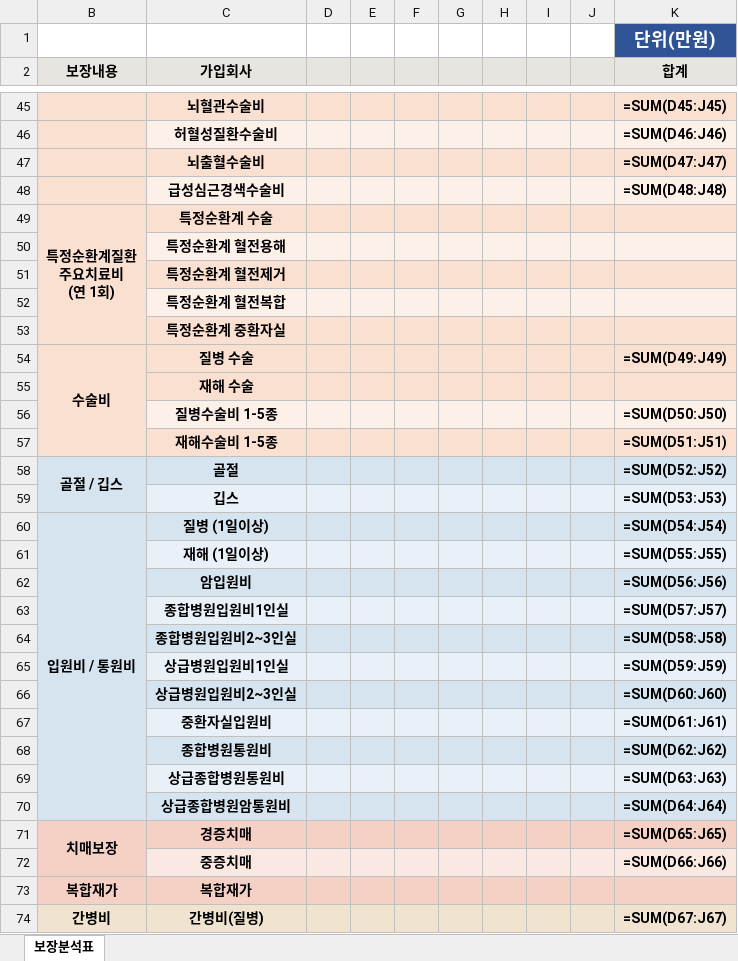
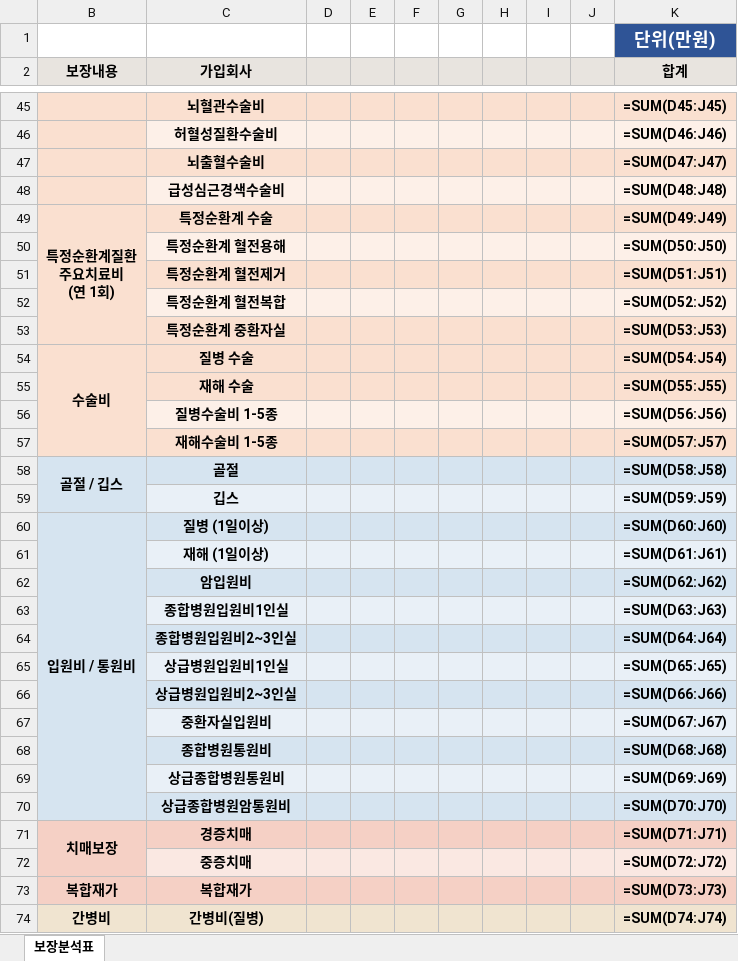
Before and after one commit to daecan110-cloud/FCPilot, an Excel workbook: templates/master_template.xlsx, sheet 보장분석표, drawn as a sheet; only a part is shown, gaps mark what is left out; values as stored, in another font and other column widths than the file's, no borders; formulas without a stored value are shown as written; table styles not drawn; the diff covers the shown part only; the diff names each change by its address in the sheet, - before the commit and + after, or states it on an @@ line.

```diff
--- a/templates/master_template.xlsx (sheet 보장분석표)
+++ b/templates/master_template.xlsx (sheet 보장분석표)
-K49 (합계): (empty)
+K49 (합계): =SUM(D49:J49)
-K50 (합계): (empty)
+K50 (합계): =SUM(D50:J50)
-K51 (합계): (empty)
+K51 (합계): =SUM(D51:J51)
-K52 (합계): (empty)
+K52 (합계): =SUM(D52:J52)
-K53 (합계): (empty)
+K53 (합계): =SUM(D53:J53)
-K54 (합계): =SUM(D49:J49)
+K54 (합계): =SUM(D54:J54)
-K55 (합계): (empty)
+K55 (합계): =SUM(D55:J55)
-K56 (합계): =SUM(D50:J50)
+K56 (합계): =SUM(D56:J56)
-K57 (합계): =SUM(D51:J51)
+K57 (합계): =SUM(D57:J57)
-K58 (합계): =SUM(D52:J52)
+K58 (합계): =SUM(D58:J58)
-K59 (합계): =SUM(D53:J53)
+K59 (합계): =SUM(D59:J59)
-K60 (합계): =SUM(D54:J54)
+K60 (합계): =SUM(D60:J60)
-K61 (합계): =SUM(D55:J55)
+K61 (합계): =SUM(D61:J61)
-K62 (합계): =SUM(D56:J56)
+K62 (합계): =SUM(D62:J62)
-K63 (합계): =SUM(D57:J57)
+K63 (합계): =SUM(D63:J63)
-K64 (합계): =SUM(D58:J58)
+K64 (합계): =SUM(D64:J64)
-K65 (합계): =SUM(D59:J59)
+K65 (합계): =SUM(D65:J65)
-K66 (합계): =SUM(D60:J60)
+K66 (합계): =SUM(D66:J66)
-K67 (합계): =SUM(D61:J61)
+K67 (합계): =SUM(D67:J67)
-K68 (합계): =SUM(D62:J62)
+K68 (합계): =SUM(D68:J68)
-K69 (합계): =SUM(D63:J63)
+K69 (합계): =SUM(D69:J69)
-K70 (합계): =SUM(D64:J64)
+K70 (합계): =SUM(D70:J70)
-K71 (합계): =SUM(D65:J65)
+K71 (합계): =SUM(D71:J71)
-K72 (합계): =SUM(D66:J66)
+K72 (합계): =SUM(D72:J72)
-K73 (합계): (empty)
+K73 (합계): =SUM(D73:J73)
-K74 (합계): =SUM(D67:J67)
+K74 (합계): =SUM(D74:J74)
```
Also changed, not shown: 1 added row, 1 removed row, 9 edited cells and merged cells elsewhere in this sheet.
